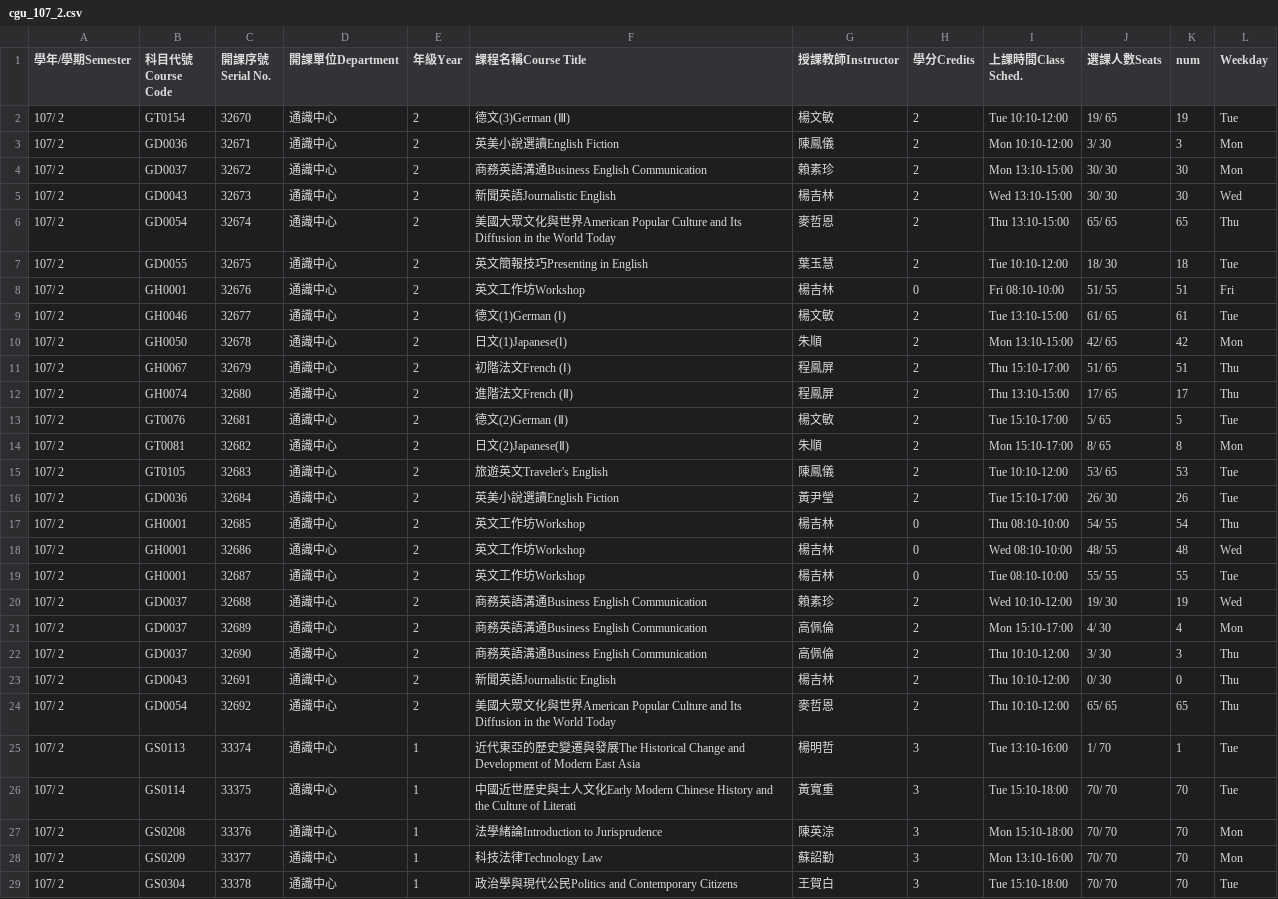
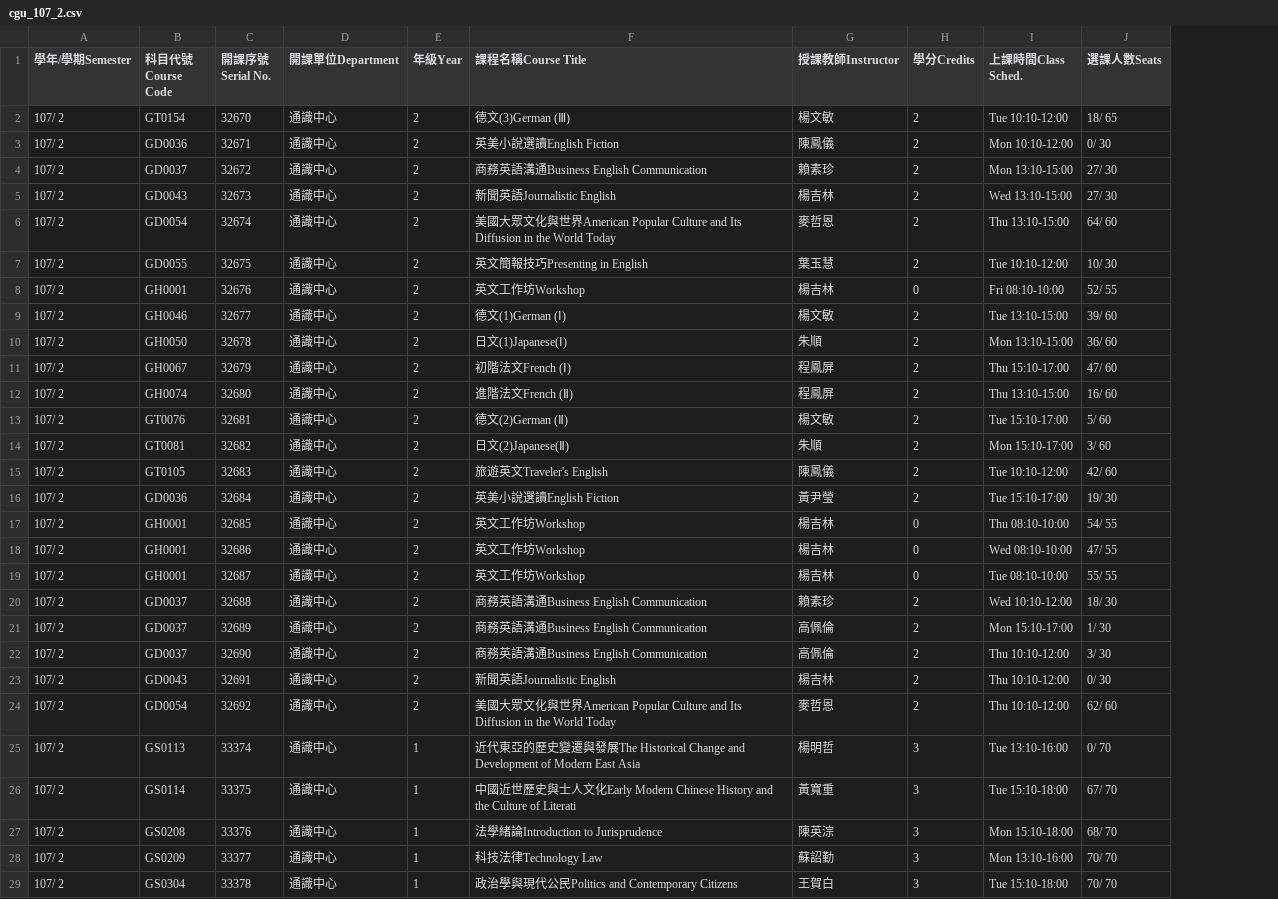
Before and after one commit to cchuang2009/2016-1, a CSV file: BigData/Visualization/csv/cgu_107_2.csv, drawn as a sheet; only a part is shown; the diff covers the shown part only; the diff names each change by its address in the sheet, - before the commit and + after, or states it on an @@ line.

```diff
--- a/BigData/Visualization/csv/cgu_107_2.csv
+++ b/BigData/Visualization/csv/cgu_107_2.csv
-column K (num), rows 2-29: 19 | 3 | 30 | 30 | 65 | 18 | 51 | 61 | 42 | 51 | 17 | 5 | 8 | 53 | 26 | 54 | 48 | 55 | 19 | 4 | 3 | 0 | 65 | 1 | 70 | 70 | 70 | 70
-column L (Weekday), rows 2-29: Tue | Mon | Mon | Wed | Thu | Tue | Fri | Tue | Mon | Thu | Thu | Tue | Mon | Tue | Tue | Thu | Wed | Tue | Wed | Mon | Thu | Thu | Thu | Tue | Tue | Mon | Mon | Tue
-J2 (選課人數Seats): 19/ 65
+J2 (選課人數Seats): 18/ 65
-J3 (選課人數Seats): 3/ 30
+J3 (選課人數Seats): 0/ 30
-J4:J5 (選課人數Seats): 30/ 30
+J4:J5 (選課人數Seats): 27/ 30
-J6 (選課人數Seats): 65/ 65
+J6 (選課人數Seats): 64/ 60
-J7 (選課人數Seats): 18/ 30
+J7 (選課人數Seats): 10/ 30
-J8 (選課人數Seats): 51/ 55
+J8 (選課人數Seats): 52/ 55
-J9 (選課人數Seats): 61/ 65
+J9 (選課人數Seats): 39/ 60
-J10 (選課人數Seats): 42/ 65
+J10 (選課人數Seats): 36/ 60
-J11 (選課人數Seats): 51/ 65
+J11 (選課人數Seats): 47/ 60
-J12 (選課人數Seats): 17/ 65
+J12 (選課人數Seats): 16/ 60
-J13 (選課人數Seats): 5/ 65
+J13 (選課人數Seats): 5/ 60
-J14 (選課人數Seats): 8/ 65
+J14 (選課人數Seats): 3/ 60
-J15 (選課人數Seats): 53/ 65
+J15 (選課人數Seats): 42/ 60
-J16 (選課人數Seats): 26/ 30
+J16 (選課人數Seats): 19/ 30
-J18 (選課人數Seats): 48/ 55
+J18 (選課人數Seats): 47/ 55
-J20 (選課人數Seats): 19/ 30
+J20 (選課人數Seats): 18/ 30
-J21 (選課人數Seats): 4/ 30
+J21 (選課人數Seats): 1/ 30
-J24 (選課人數Seats): 65/ 65
+J24 (選課人數Seats): 62/ 60
-J25 (選課人數Seats): 1/ 70
+J25 (選課人數Seats): 0/ 70
-J26 (選課人數Seats): 70/ 70
+J26 (選課人數Seats): 67/ 70
-J27 (選課人數Seats): 70/ 70
+J27 (選課人數Seats): 68/ 70
```
Also changed, not shown: 79 edited cells elsewhere in this file, 1 other file.
